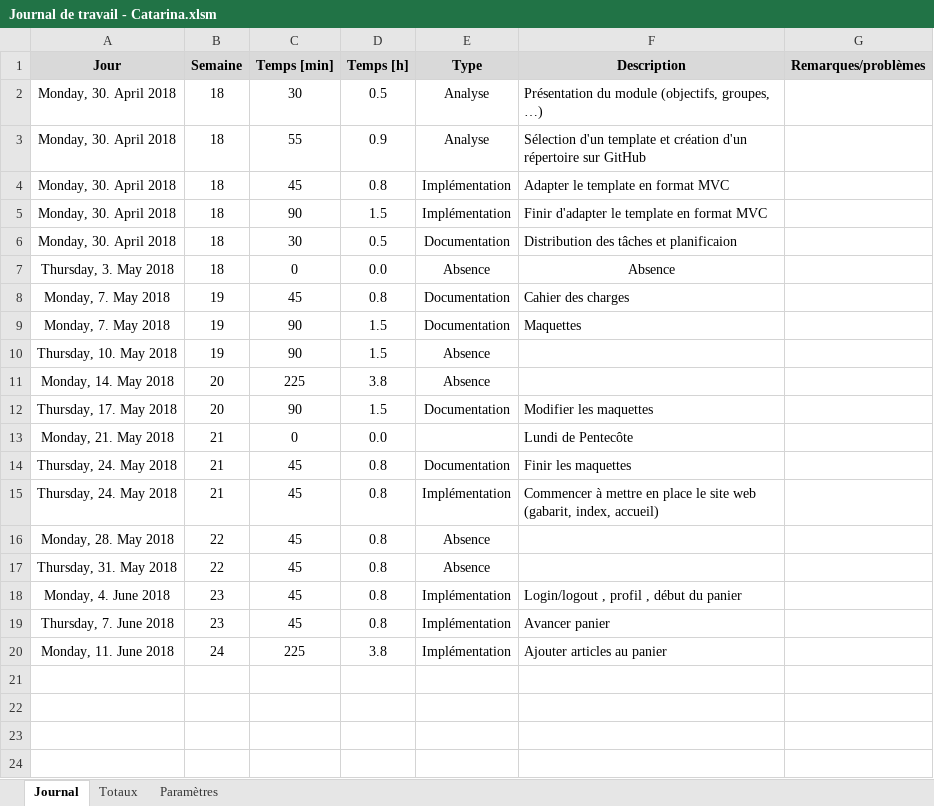
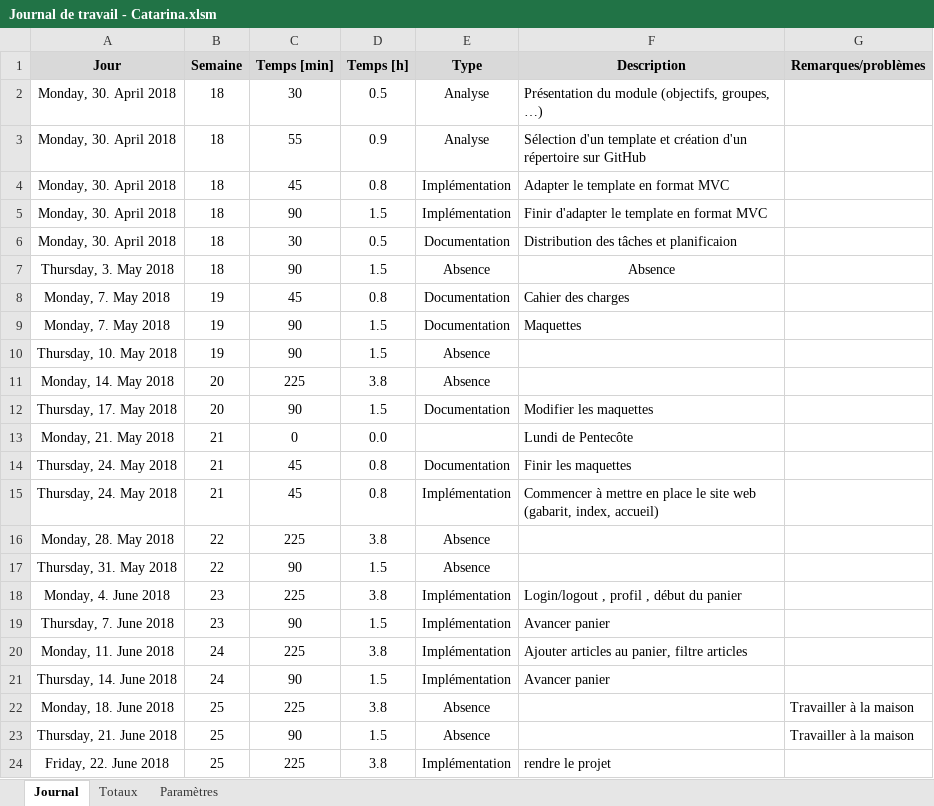
Before and after one commit to JohanVoland/FreeSport, an Excel workbook: Documentation/Journal de travail - Catarina.xlsm, sheet Journal, drawn as a sheet; values as stored, in another font and other column widths than the file's, no borders; charts and pictures not drawn; the diff names each change by its address in the sheet, - before the commit and + after, or states it on an @@ line.

```diff
--- a/Documentation/Journal de travail - Catarina.xlsm (sheet Journal)
+++ b/Documentation/Journal de travail - Catarina.xlsm (sheet Journal)
-C7 (Temps [min]): 0
+C7 (Temps [min]): 90
-D7 (Temps [h]): 0.0
+D7 (Temps [h]): 1.5
-C16 (Temps [min]): 45
+C16 (Temps [min]): 225
-D16 (Temps [h]): 0.8
+D16 (Temps [h]): 3.8
-C17 (Temps [min]): 45
+C17 (Temps [min]): 90
-D17 (Temps [h]): 0.8
+D17 (Temps [h]): 1.5
-C18 (Temps [min]): 45
+C18 (Temps [min]): 225
-D18 (Temps [h]): 0.8
+D18 (Temps [h]): 3.8
-C19 (Temps [min]): 45
+C19 (Temps [min]): 90
-D19 (Temps [h]): 0.8
+D19 (Temps [h]): 1.5
-F20 (Description): Ajouter articles au panier
+F20 (Description): Ajouter articles au panier, filtre articles
+row 21: Thursday, 14. June 2018 | 24 | 90 | 1.5 | Implémentation | Avancer panier
+row 22: Monday, 18. June 2018 | 25 | 225 | 3.8 | Absence |  | Travailler à la maison
+row 23: Thursday, 21. June 2018 | 25 | 90 | 1.5 | Absence |  | Travailler à la maison
+row 24: Friday, 22. June 2018 | 25 | 225 | 3.8 | Implémentation | rendre le projet
```
Also changed, not shown: charts or pictures, 4 other files.
